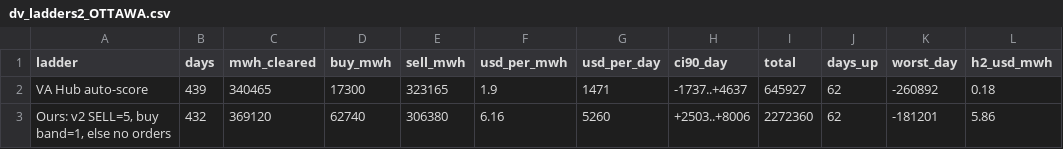
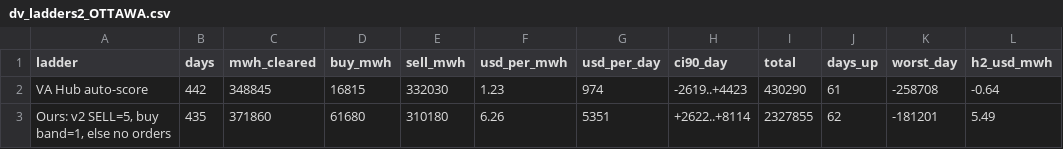
Before and after one commit to Dynastymaad/ieso-cushion-model, a CSV file: data/dv_ladders2_OTTAWA.csv, drawn as a sheet.

```diff
--- a/data/dv_ladders2_OTTAWA.csv
+++ b/data/dv_ladders2_OTTAWA.csv
@@ -1,3 +1,3 @@
 ladder,days,mwh_cleared,buy_mwh,sell_mwh,usd_per_mwh,usd_per_day,ci90_day,total,days_up,worst_day,h2_usd_mwh
-VA Hub auto-score,439,340465,17300,323165,1.9,1471,-1737..+4637,645927,62,-260892,0.18
-"Ours: v2 SELL=5, buy band=1, else no orders",432,369120,62740,306380,6.16,5260,+2503..+8006,2272360,62,-181201,5.86
+VA Hub auto-score,442,348845,16815,332030,1.23,974,-2619..+4423,430290,61,-258708,-0.64
+"Ours: v2 SELL=5, buy band=1, else no orders",435,371860,61680,310180,6.26,5351,+2622..+8114,2327855,62,-181201,5.49
```
Also changed, not shown: data/dv_ladders2_EAST.csv, data/dv_ladders_EAST.csv, 14 other files.
